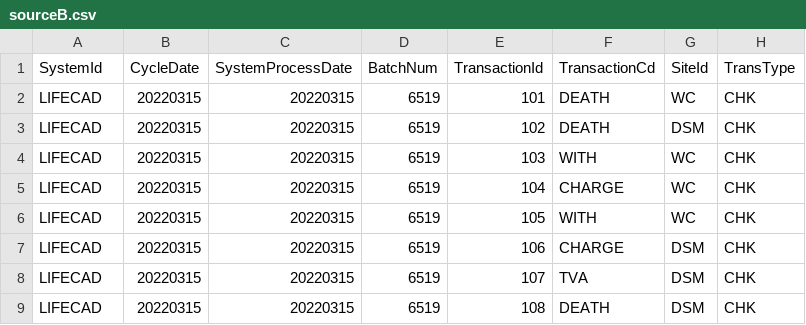
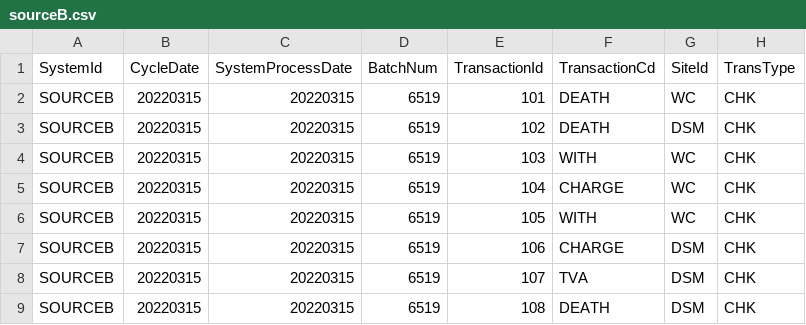
Before and after one commit to maxcadams/venerable-poc, a CSV file: src/sourceBadapter/sourceB.csv, drawn as a sheet; only a part is shown; the diff names each change by its address in the sheet, - before the commit and + after, or states it on an @@ line.

Commit message:
generic source names

```diff
--- a/src/sourceBadapter/sourceB.csv
+++ b/src/sourceBadapter/sourceB.csv
-A2:A9 (SystemId): LIFECAD
+A2:A9 (SystemId): SOURCEB
```
Also changed, not shown: 2 other files.
